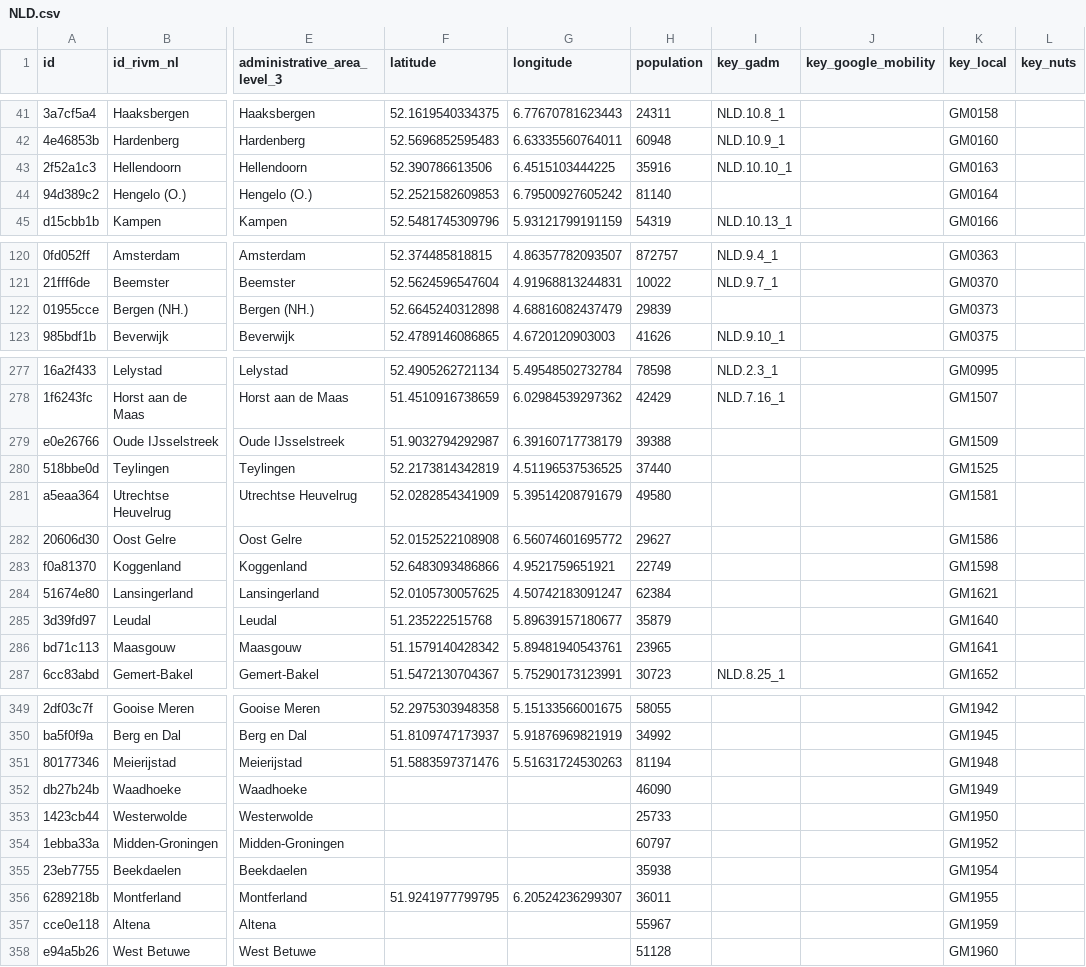
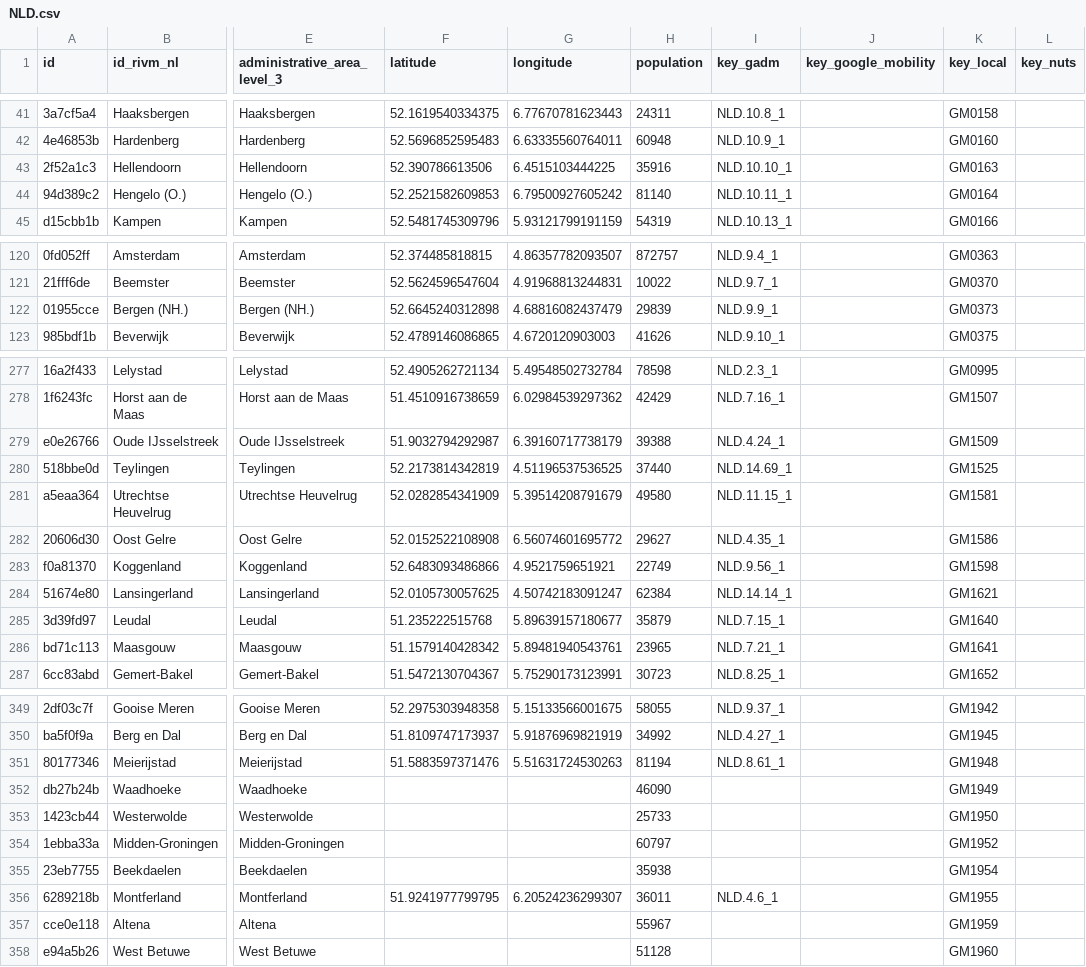
Before and after one commit to covid19datahub/COVID19, a CSV file: inst/extdata/db/NLD.csv, drawn as a sheet; only a part is shown, gaps mark what is left out; the diff covers the shown part only; the diff names each change by its address in the sheet, - before the commit and + after, or states it on an @@ line.

```diff
--- a/inst/extdata/db/NLD.csv
+++ b/inst/extdata/db/NLD.csv
-I44 (key_gadm): (empty)
+I44 (key_gadm): NLD.10.11_1
-I122 (key_gadm): (empty)
+I122 (key_gadm): NLD.9.9_1
-I279 (key_gadm): (empty)
+I279 (key_gadm): NLD.4.24_1
-I280 (key_gadm): (empty)
+I280 (key_gadm): NLD.14.69_1
-I281 (key_gadm): (empty)
+I281 (key_gadm): NLD.11.15_1
-I282 (key_gadm): (empty)
+I282 (key_gadm): NLD.4.35_1
-I283 (key_gadm): (empty)
+I283 (key_gadm): NLD.9.56_1
-I284 (key_gadm): (empty)
+I284 (key_gadm): NLD.14.14_1
-I285 (key_gadm): (empty)
+I285 (key_gadm): NLD.7.15_1
-I286 (key_gadm): (empty)
+I286 (key_gadm): NLD.7.21_1
-I349 (key_gadm): (empty)
+I349 (key_gadm): NLD.9.37_1
-I350 (key_gadm): (empty)
+I350 (key_gadm): NLD.4.27_1
-I351 (key_gadm): (empty)
+I351 (key_gadm): NLD.8.61_1
-I356 (key_gadm): (empty)
+I356 (key_gadm): NLD.4.6_1
```
Also changed, not shown: 23 edited cells elsewhere in this file.
